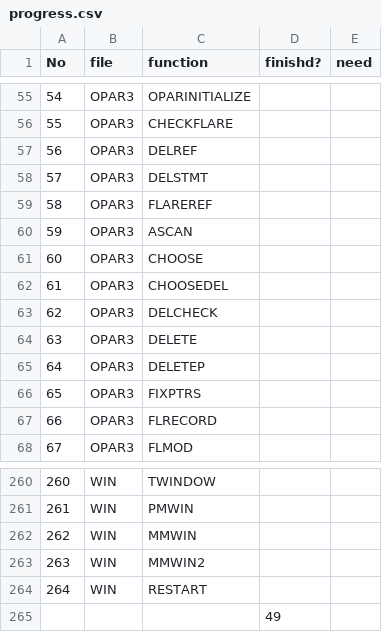
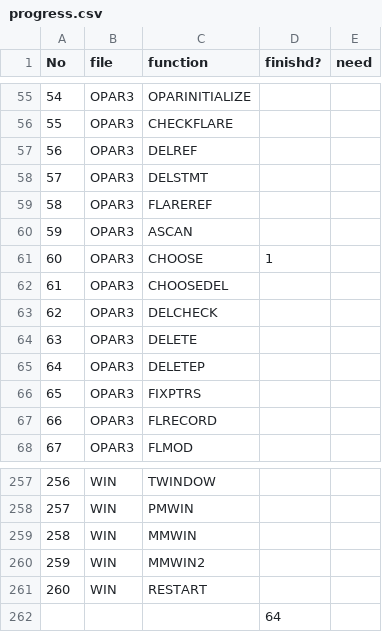
Before and after one commit to sazare/LispZone, a CSV file: parrydoc/progress.csv, drawn as a sheet; only a part is shown, gaps mark what is left out; addresses are those after the commit; the diff covers the shown part only; the diff names each change by its address in the sheet, - before the commit and + after, or states it on an @@ line.

```diff
--- a/parrydoc/progress.csv
+++ b/parrydoc/progress.csv
-D61 (finishd?): (empty)
+D61 (finishd?): 1
@@ column A (No) renumbered between rows 82 and 261 @@
-D262 (finishd?): 49
+D262 (finishd?): 64
```
Also changed, not shown: 3 removed rows and 11 edited cells elsewhere in this file, 1 other file.
